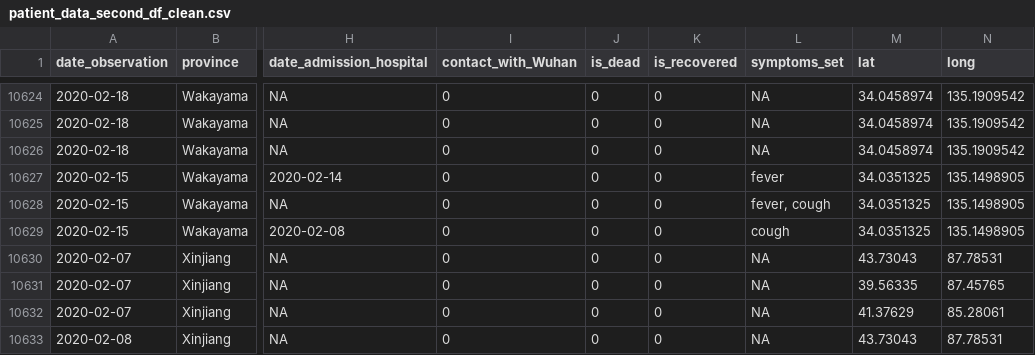
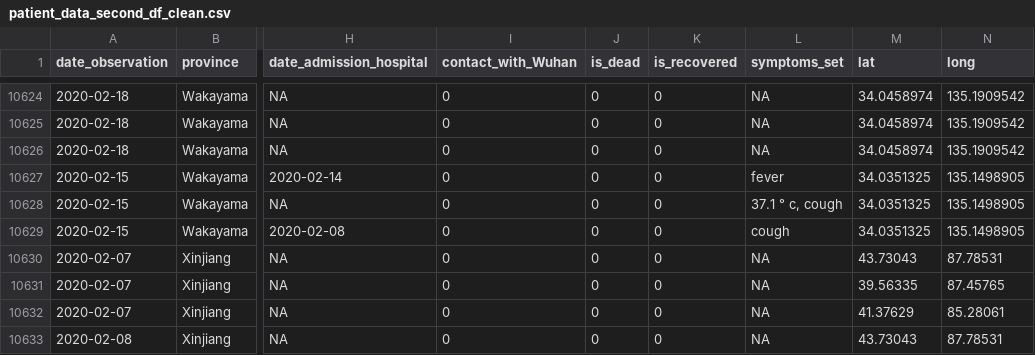
Before and after one commit to rforbiodatascience/2020_group06, a CSV file: data/_clean/patient_data_second_df_clean.csv, drawn as a sheet; only a part is shown, gaps mark what is left out; the diff names each change by its address in the sheet, - before the commit and + after, or states it on an @@ line.

```diff
--- a/data/_clean/patient_data_second_df_clean.csv
+++ b/data/_clean/patient_data_second_df_clean.csv
-L10628 (symptoms_set): fever, cough
+L10628 (symptoms_set): 37.1 ° c, cough
```
Also changed, not shown: data/_clean/ts_recovered_world_df_clean.csv, 6 other files.
